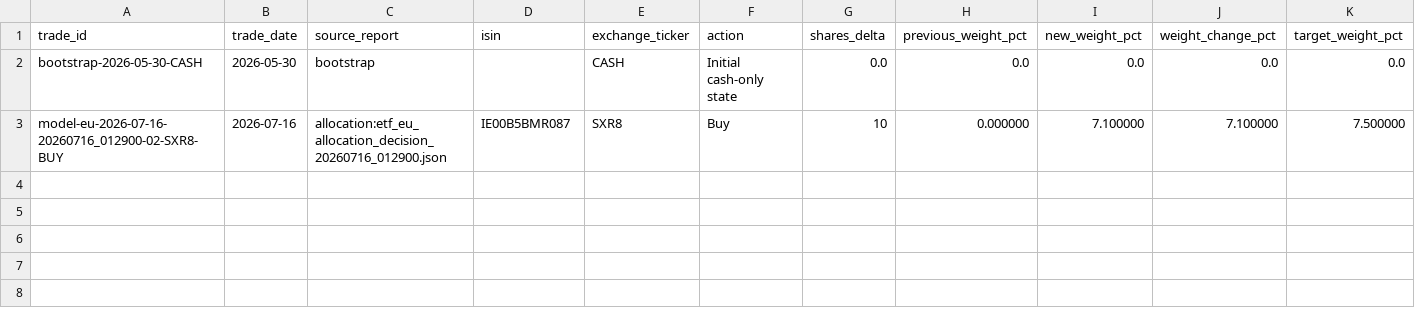
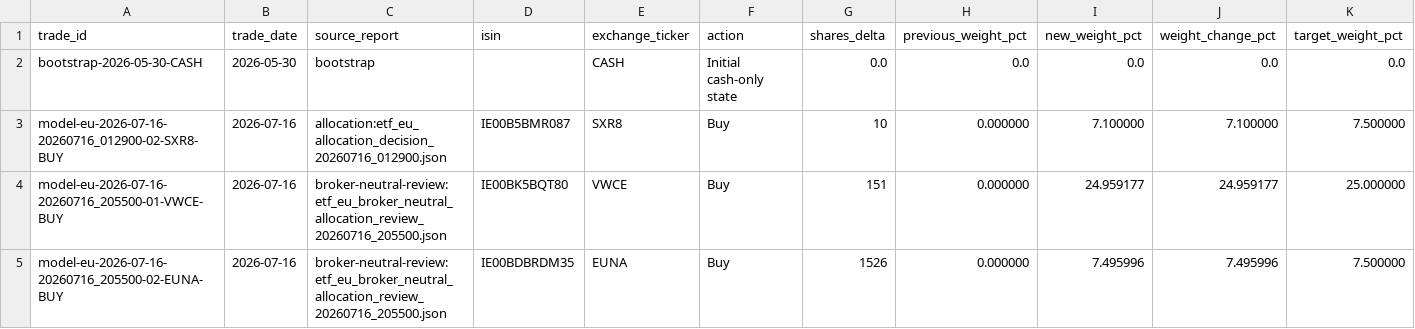
Before and after one commit to market-predictions/weekly-etf-eu, a CSV file: output/etf_eu_trade_ledger.csv, drawn as a sheet; only a part is shown; rows hold the shown columns only; the diff names each change by its address in the sheet, - before the commit and + after, or states it on an @@ line.

Commit message:
Append broker-neutral VWCE and EUNA model trades

```diff
--- a/output/etf_eu_trade_ledger.csv
+++ b/output/etf_eu_trade_ledger.csv
+row 4: model-eu-2026-07-16-20260716_205500-01-VWCE-BUY | 2026-07-16 | broker-neutral-review:etf_eu_broker_neutral_allocation_review_20260716_205500.json | IE00BK5BQT80 | VWCE | Buy | 151 | 0.000000 | 24.959177 | 24.959177 | 25.000000
+row 5: model-eu-2026-07-16-20260716_205500-02-EUNA-BUY | 2026-07-16 | broker-neutral-review:etf_eu_broker_neutral_allocation_review_20260716_205500.json | IE00BDBRDM35 | EUNA | Buy | 1526 | 0.000000 | 7.495996 | 7.495996 | 7.500000
```
